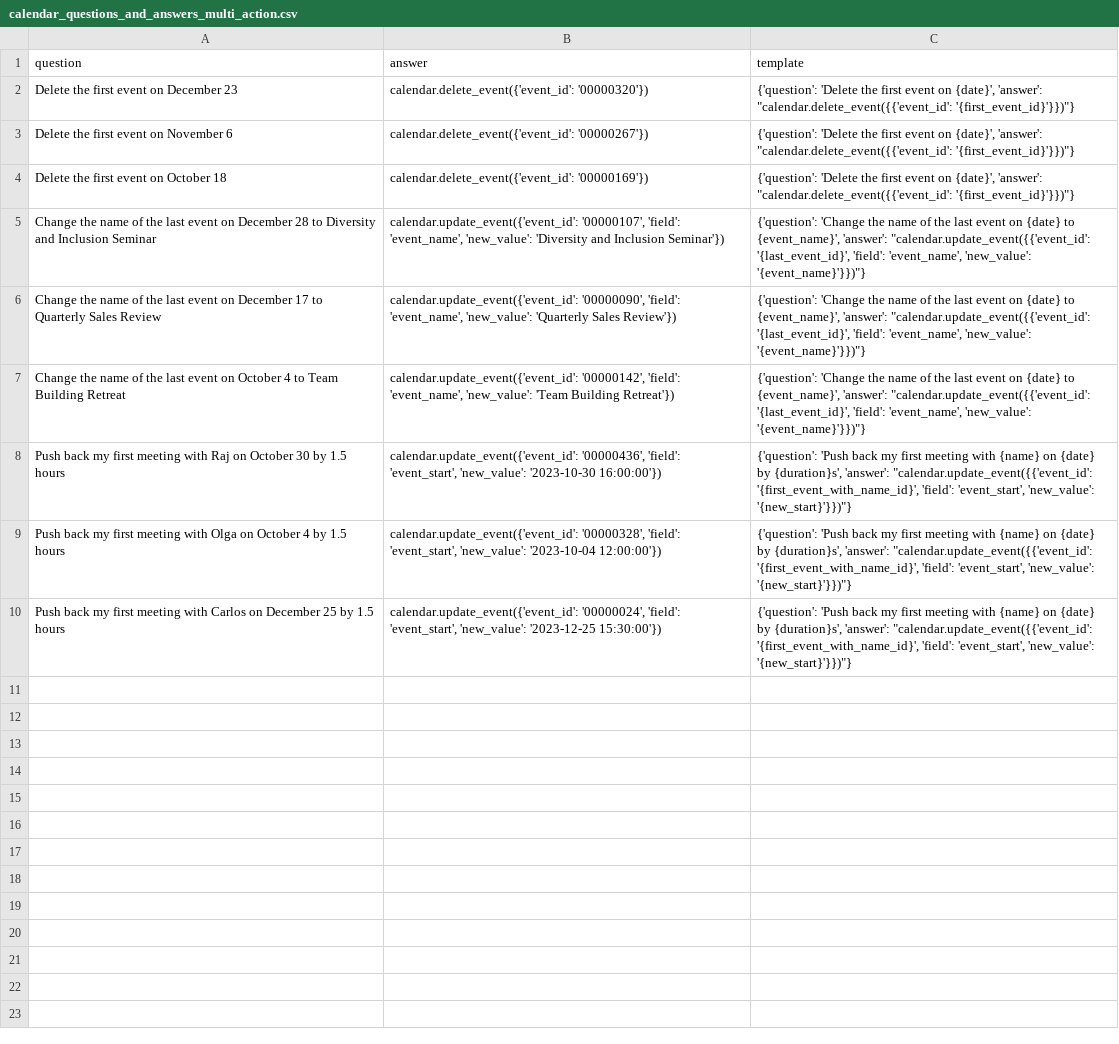
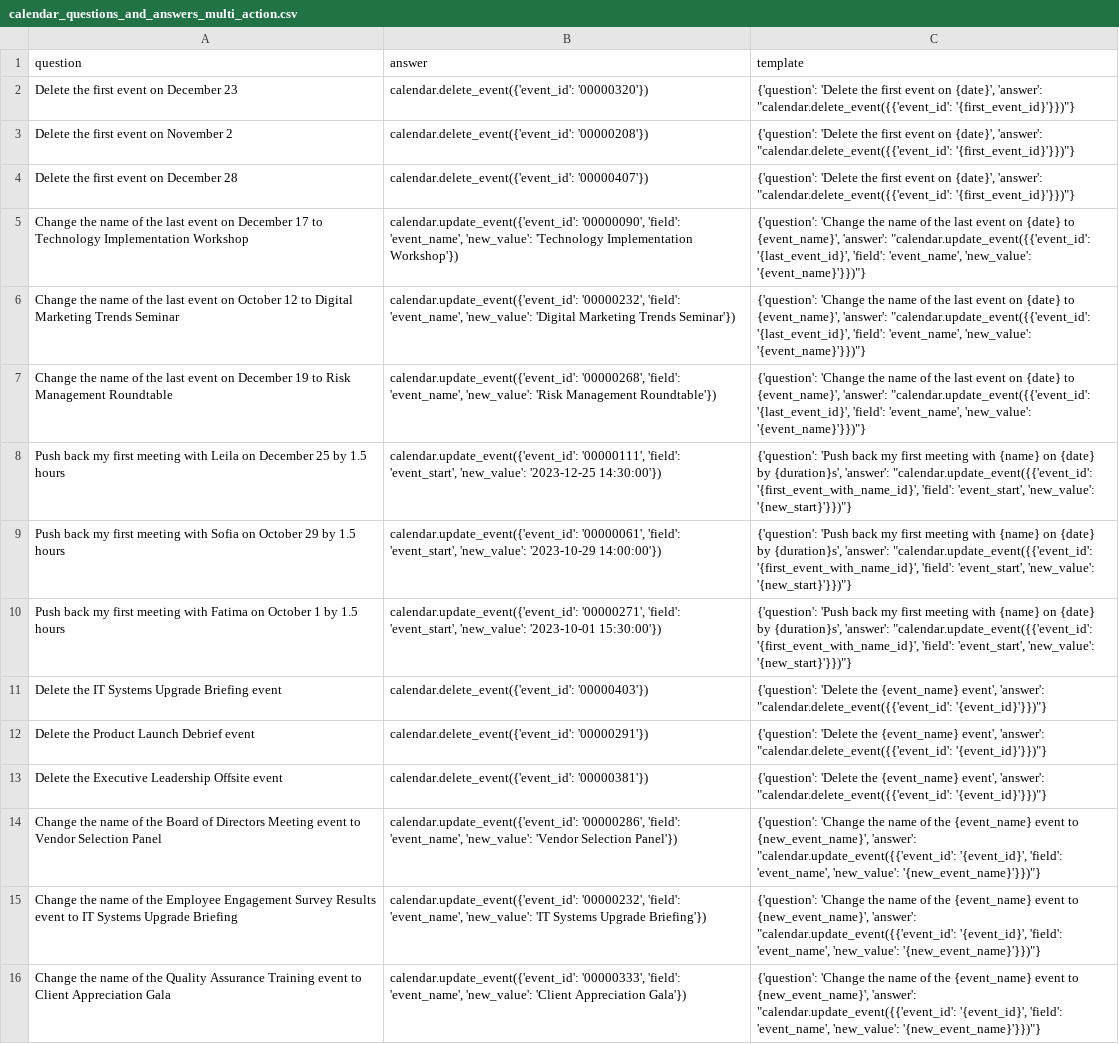
Before and after one commit to olly-styles/WorkBench, a CSV file: data/processed/calendar_questions_and_answers_multi_action.csv, drawn as a sheet; the diff names each change by its address in the sheet, - before the commit and + after, or states it on an @@ line.

Commit message:
move multi-step questions to multi-step script

```diff
--- a/data/processed/calendar_questions_and_answers_multi_action.csv
+++ b/data/processed/calendar_questions_and_answers_multi_action.csv
-A3 (question): Delete the first event on November 6
+A3 (question): Delete the first event on November 2
-B3 (answer): calendar.delete_event({'event_id': '00000267'})
+B3 (answer): calendar.delete_event({'event_id': '00000208'})
-A4 (question): Delete the first event on October 18
+A4 (question): Delete the first event on December 28
-B4 (answer): calendar.delete_event({'event_id': '00000169'})
+B4 (answer): calendar.delete_event({'event_id': '00000407'})
-A5 (question): …on December 28 to Diversity and Inclusion Seminar
+A5 (question): …on December 17 to Technology Implementation Workshop
-B5 (answer): calendar.update_event({'event_id': '00000107', 'field': 'event_name', 'new_value': 'Diversity and Inclusion Seminar'})
+B5 (answer): calendar.update_event({'event_id': '00000090', 'field': 'event_name', 'new_value': 'Technology Implementation Workshop'})
-A6 (question): …event on December 17 to Quarterly Sales Review
+A6 (question): …event on October 12 to Digital Marketing Trends Seminar
-B6 (answer): calendar.update_event({'event_id': '00000090', 'field': 'event_name', 'new_value': 'Quarterly Sales Review'})
+B6 (answer): calendar.update_event({'event_id': '00000232', 'field': 'event_name', 'new_value': 'Digital Marketing Trends Seminar'})
-A7 (question): …event on October 4 to Team Building Retreat
+A7 (question): …event on December 19 to Risk Management Roundtable
-B7 (answer): calendar.update_event({'event_id': '00000142', 'field': 'event_name', 'new_value': 'Team Building Retreat'})
+B7 (answer): calendar.update_event({'event_id': '00000268', 'field': 'event_name', 'new_value': 'Risk Management Roundtable'})
-A8 (question): …meeting with Raj on October 30 by 1.5…
+A8 (question): …meeting with Leila on December 25 by 1.5…
-B8 (answer): calendar.update_event({'event_id': '00000436', 'field': 'event_start', 'new_value': '2023-10-30 16:00:00'})
+B8 (answer): calendar.update_event({'event_id': '00000111', 'field': 'event_start', 'new_value': '2023-12-25 14:30:00'})
-A9 (question): …meeting with Olga on October 4 by 1.5…
+A9 (question): …meeting with Sofia on October 29 by 1.5…
-B9 (answer): calendar.update_event({'event_id': '00000328', 'field': 'event_start', 'new_value': '2023-10-04 12:00:00'})
+B9 (answer): calendar.update_event({'event_id': '00000061', 'field': 'event_start', 'new_value': '2023-10-29 14:00:00'})
-A10 (question): …meeting with Carlos on December 25 by 1.5…
+A10 (question): …meeting with Fatima on October 1 by 1.5…
-B10 (answer): calendar.update_event({'event_id': '00000024', 'field': 'event_start', 'new_value': '2023-12-25 15:30:00'})
+B10 (answer): calendar.update_event({'event_id': '00000271', 'field': 'event_start', 'new_value': '2023-10-01 15:30:00'})
+row 11: Delete the IT Systems Upgrade Briefing event | calendar.delete_event({'event_id': '00000403'}) | {'question': 'Delete the {event_name} event', 'answer': "calendar.delete_event({{'event_id': '{event_id}'}})"}
+row 12: Delete the Product Launch Debrief event | calendar.delete_event({'event_id': '00000291'}) | {'question': 'Delete the {event_name} event', 'answer': "calendar.delete_event({{'event_id': '{event_id}'}})"}
+row 13: Delete the Executive Leadership Offsite event | calendar.delete_event({'event_id': '00000381'}) | {'question': 'Delete the {event_name} event', 'answer': "calendar.delete_event({{'event_id': '{event_id}'}})"}
+row 14: Change the name of the Board of Directors Meeting event to Vendor Selection Panel | calendar.update_event({'event_id': '00000286', 'field': 'event_name', 'new_value': 'Vendor Selection Panel'}) | {'question': 'Change the name of the {event_name} event to {new_event_name}', 'answer': "calendar.update_event({{'event_id': '{event_id}', 'field': 'event_name', 'new_value': '{new_event_name}'}})"}
+row 15: Change the name of the Employee Engagement Survey Results event to IT Systems Upgrade Briefing | calendar.update_event({'event_id': '00000232', 'field': 'event_name', 'new_value': 'IT Systems Upgrade Briefing'}) | {'question': 'Change the name of the {event_name} event to {new_event_name}', 'answer': "calendar.update_event({{'event_id': '{event_id}', 'field': 'event_name', 'new_value': '{new_event_name}'}})"}
+row 16: Change the name of the Quality Assurance Training event to Client Appreciation Gala | calendar.update_event({'event_id': '00000333', 'field': 'event_name', 'new_value': 'Client Appreciation Gala'}) | {'question': 'Change the name of the {event_name} event to {new_event_name}', 'answer': "calendar.update_event({{'event_id': '{event_id}', 'field': 'event_name', 'new_value': '{new_event_name}'}})"}
```
Also changed, not shown: data/processed/calendar_questions_and_answers_single_action.csv, 4 other files.
